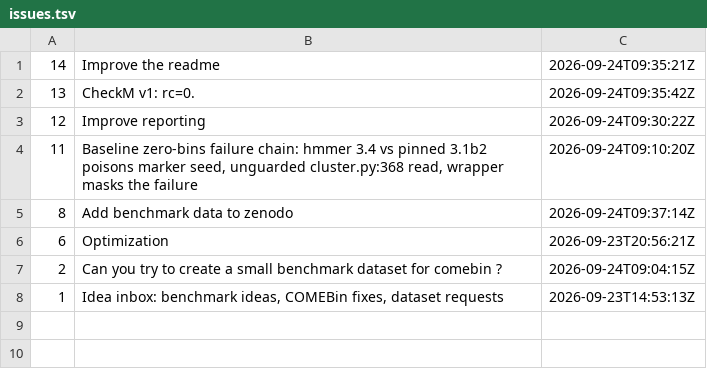
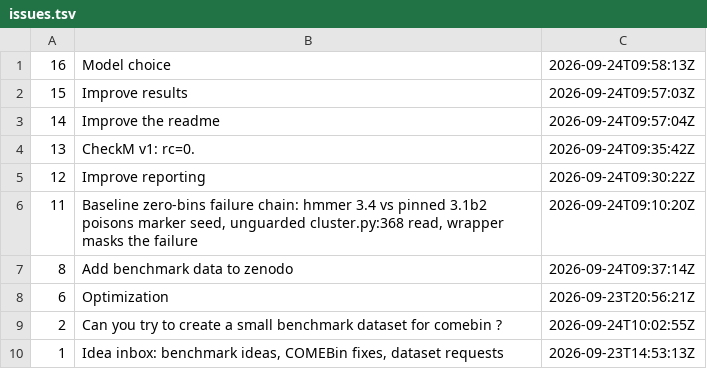
Before and after one commit to paulzierep/metagenomic-binning-benchmark, a TSV file: status/meta/issues.tsv, drawn as a sheet.

Commit message:
meta: supervise tick 2026-09-24T10:03:01Z — 0 fix(es)

```diff
--- a/status/meta/issues.tsv
+++ b/status/meta/issues.tsv
@@ -1,2 +1,4 @@
-14	Improve the readme	2026-09-24T09:35:21Z
+16	Model choice	2026-09-24T09:58:13Z
+15	Improve results	2026-09-24T09:57:03Z
+14	Improve the readme	2026-09-24T09:57:04Z
 13	CheckM v1: rc=0.	2026-09-24T09:35:42Z
@@ -6,3 +8,3 @@
 6	Optimization	2026-09-23T20:56:21Z
-2	Can you try to create a small benchmark dataset for comebin ?	2026-09-24T09:04:15Z
+2	Can you try to create a small benchmark dataset for comebin ?	2026-09-24T10:02:55Z
 1	Idea inbox: benchmark ideas, COMEBin fixes, dataset requests	2026-09-23T14:53:13Z
```
Also changed, not shown: 1 other file.
